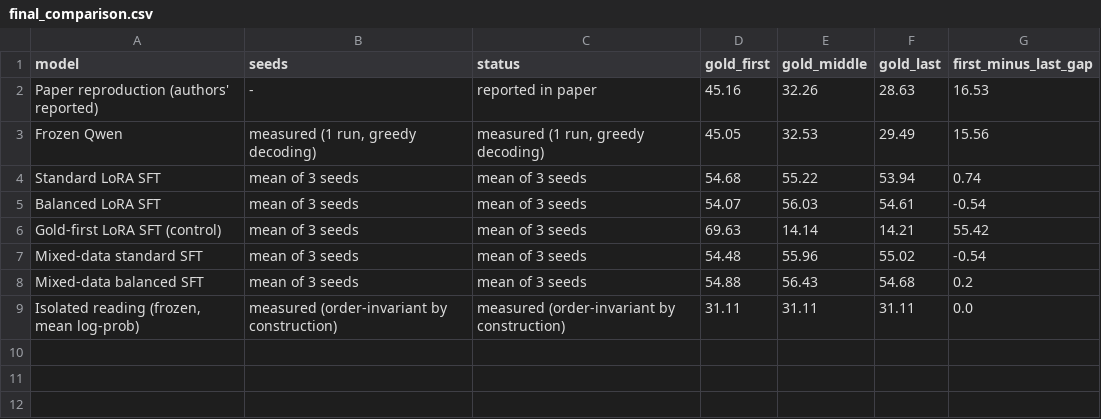
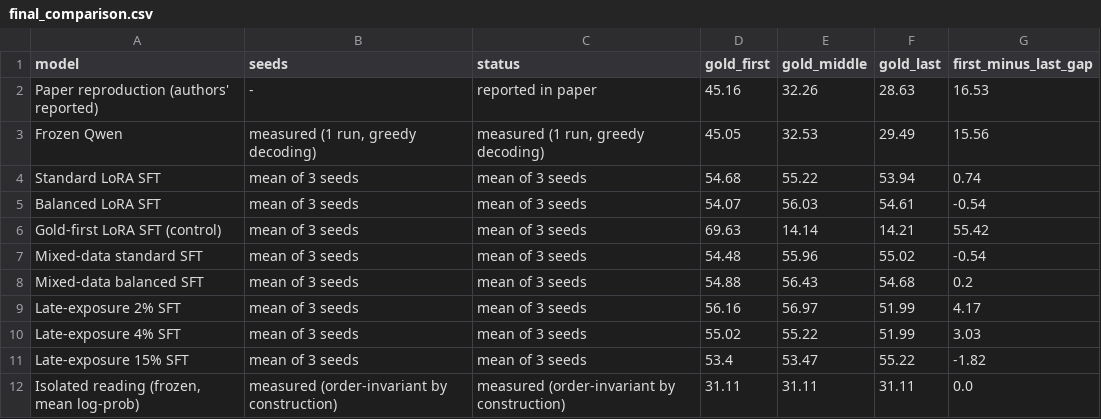
Before and after one commit to kriaditi/FoundAtTheEnd, a CSV file: results/final_comparison.csv, drawn as a sheet; the diff names each change by its address in the sheet, - before the commit and + after, or states it on an @@ line.

```diff
--- a/results/final_comparison.csv
+++ b/results/final_comparison.csv
+row 9: Late-exposure 2% SFT | mean of 3 seeds | mean of 3 seeds | 56.16 | 56.97 | 51.99 | 4.17
+row 10: Late-exposure 4% SFT | mean of 3 seeds | mean of 3 seeds | 55.02 | 55.22 | 51.99 | 3.03
+row 11: Late-exposure 15% SFT | mean of 3 seeds | mean of 3 seeds | 53.4 | 53.47 | 55.22 | -1.82
```
Also changed, not shown: results/bootstrap_contrasts.csv, results/costs.csv, 12 other files.
